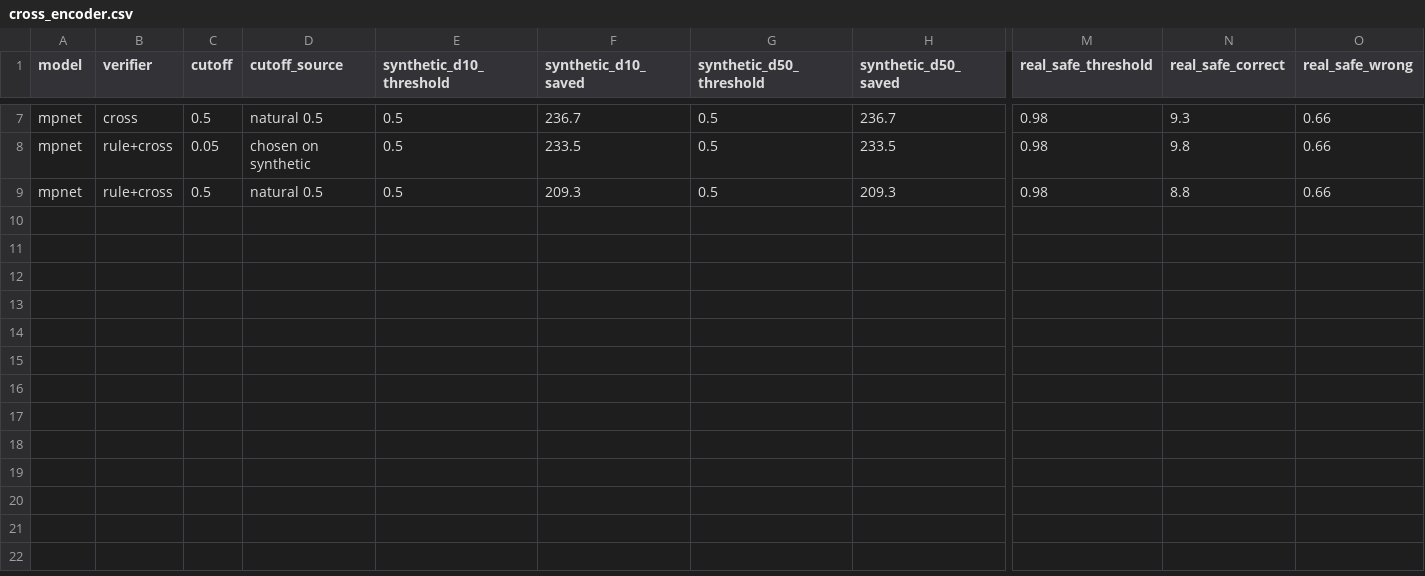
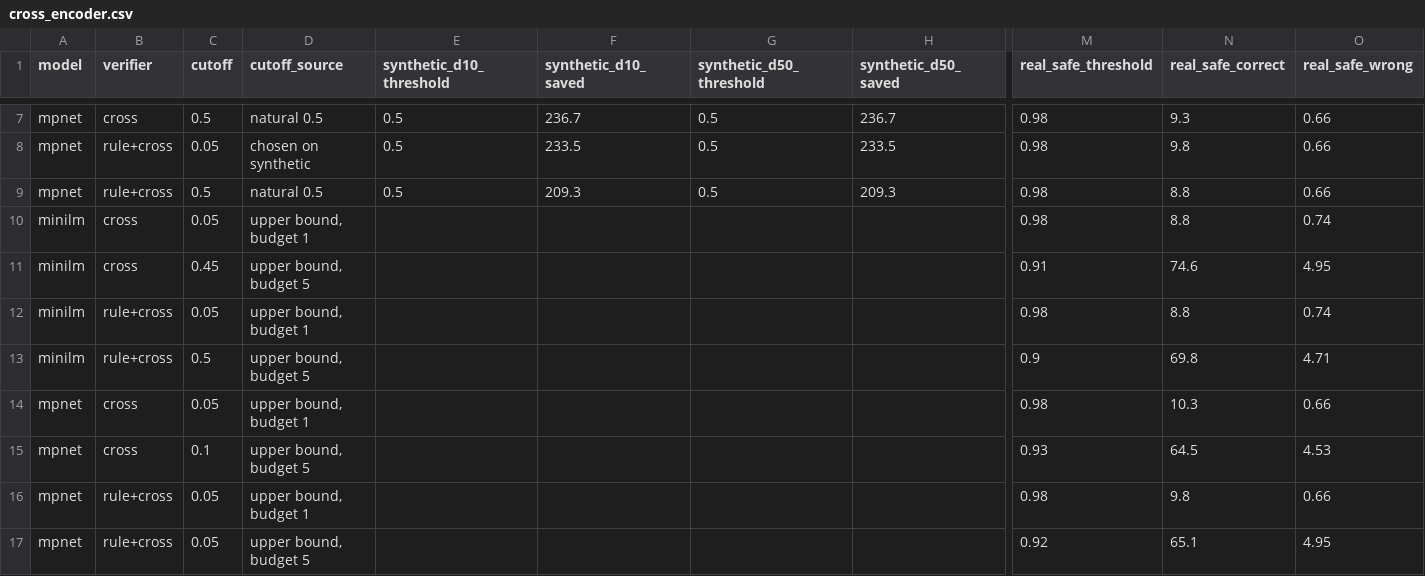
Before and after one commit to prisha2410/semantic-cache-frontier, a CSV file: results/cross_encoder.csv, drawn as a sheet; only a part is shown, gaps mark what is left out; rows hold the shown columns only; the diff names each change by its address in the sheet, - before the commit and + after, or states it on an @@ line.

Commit message:
Add cross-encoder upper bound on real traffic; update README findings

```diff
--- a/results/cross_encoder.csv
+++ b/results/cross_encoder.csv
+row 10: minilm | cross | 0.05 | upper bound, budget 1 |  |  |  |  | 0.98 | 8.8 | 0.74
+row 11: minilm | cross | 0.45 | upper bound, budget 5 |  |  |  |  | 0.91 | 74.6 | 4.95
+row 12: minilm | rule+cross | 0.05 | upper bound, budget 1 |  |  |  |  | 0.98 | 8.8 | 0.74
+row 13: minilm | rule+cross | 0.5 | upper bound, budget 5 |  |  |  |  | 0.9 | 69.8 | 4.71
+row 14: mpnet | cross | 0.05 | upper bound, budget 1 |  |  |  |  | 0.98 | 10.3 | 0.66
+row 15: mpnet | cross | 0.1 | upper bound, budget 5 |  |  |  |  | 0.93 | 64.5 | 4.53
+row 16: mpnet | rule+cross | 0.05 | upper bound, budget 1 |  |  |  |  | 0.98 | 9.8 | 0.66
+row 17: mpnet | rule+cross | 0.05 | upper bound, budget 5 |  |  |  |  | 0.92 | 65.1 | 4.95
```
Also changed, not shown: 2 other files.
